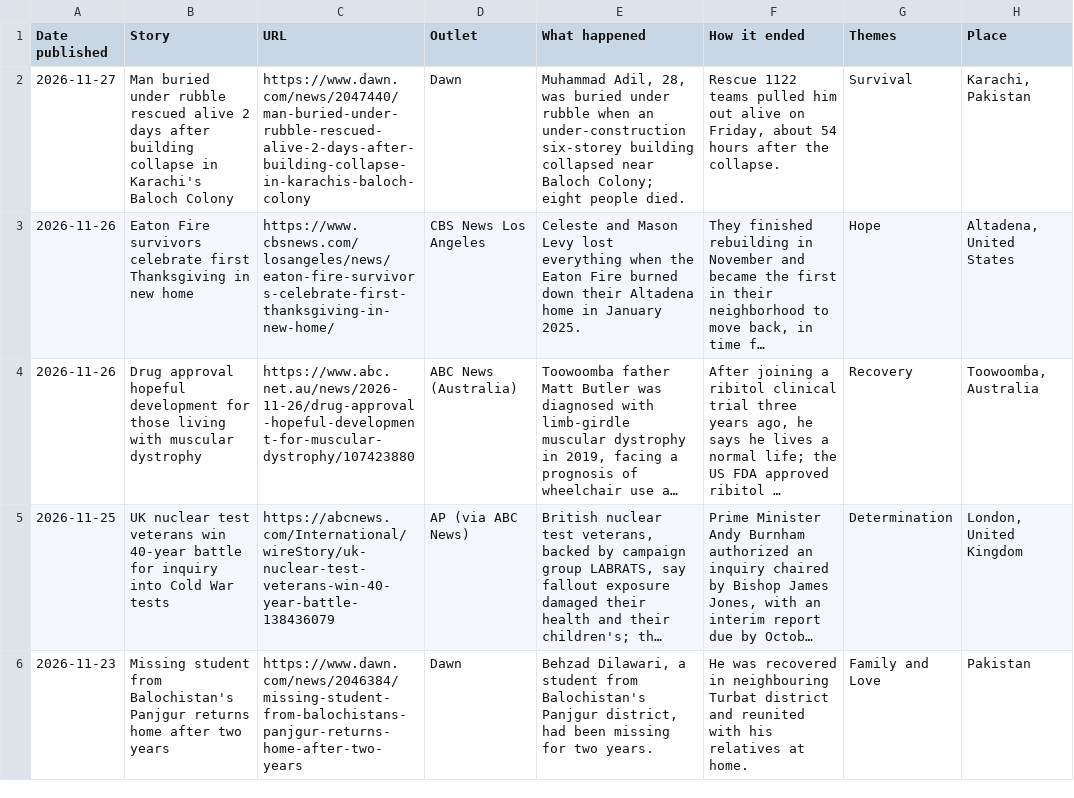
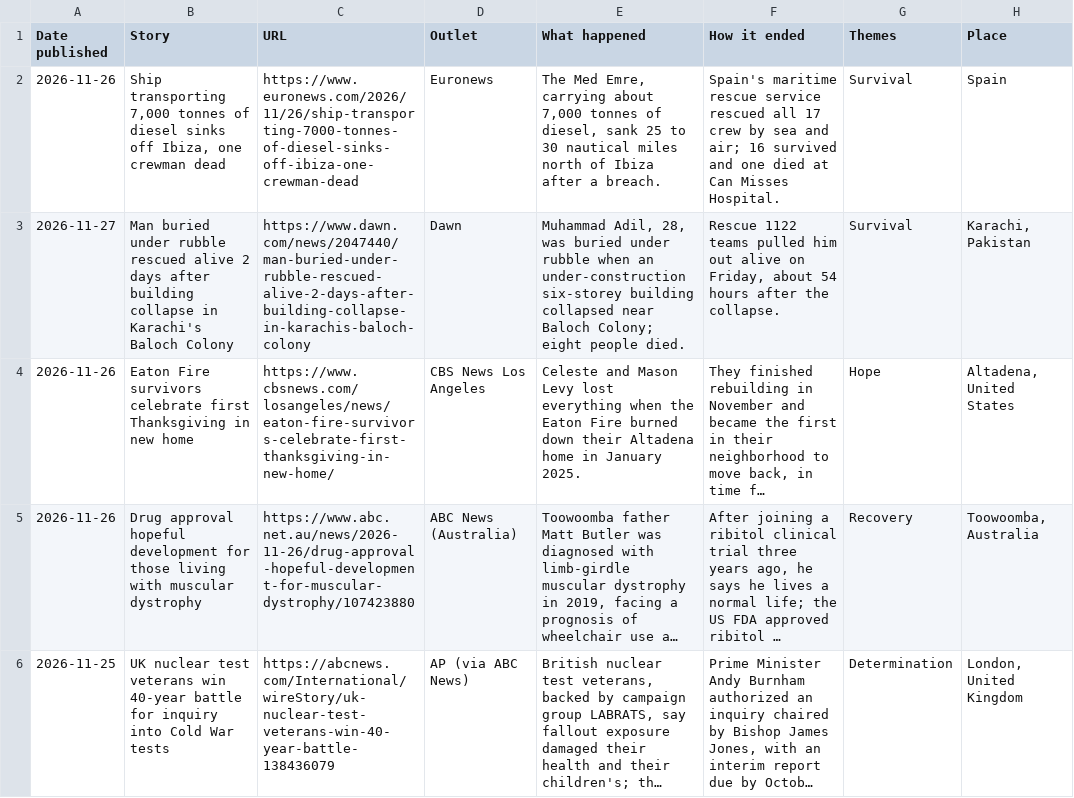
Before and after one commit to hiya-g/Test, a CSV file: resilience-log.csv, drawn as a sheet; only a part is shown; the shorter side is filled out with more unchanged rows; long unchanged cells end in …; the diff names each change by its address in the sheet, - before the commit and + after, or states it on an @@ line.

```diff
--- a/resilience-log.csv
+++ b/resilience-log.csv
+row 2: 2026-11-26 | Ship transporting 7,000 tonnes of diesel sinks off Ibiza, one crewman dead | https://www.euronews.com/2026/11/26/ship-transporting-7000-tonnes-of-diesel-sinks-off-ibiza-one-crewman-dead | Euronews | The Med Emre, carrying about 7,000 tonnes of diesel, sank 25 to 30 nautical miles north of Ibiza after a breach. | Spain's maritime rescue service rescued all 17 crew by sea and air; 16 survived and one died at Can Misses Hospital. | Survival | Spain
```
